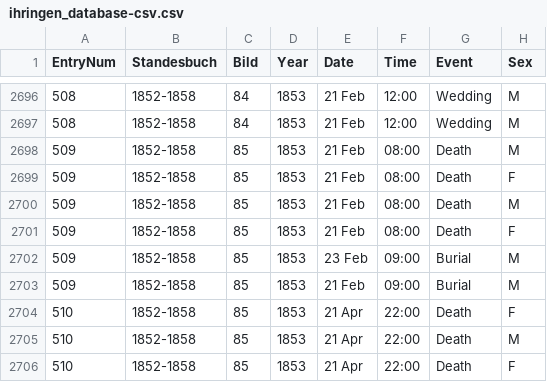
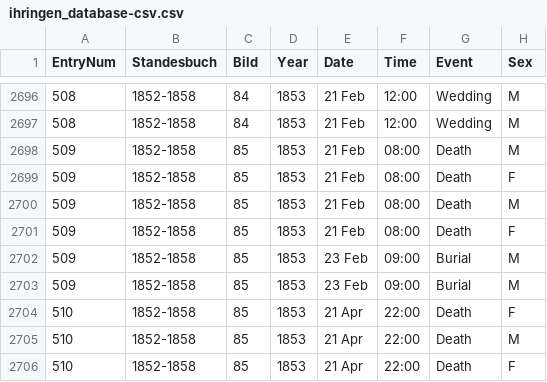
Before and after one commit to djwile/ihringen, a CSV file: data/ihringen_database-csv.csv, drawn as a sheet; only a part is shown, gaps mark what is left out; the diff names each change by its address in the sheet, - before the commit and + after, or states it on an @@ line.

Commit message:
Minor update to a date

```diff
--- a/data/ihringen_database-csv.csv
+++ b/data/ihringen_database-csv.csv
-E2703 (Date): 21 Feb
+E2703 (Date): 23 Feb
```
